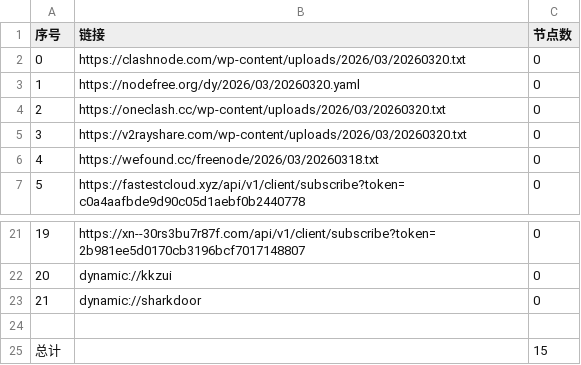
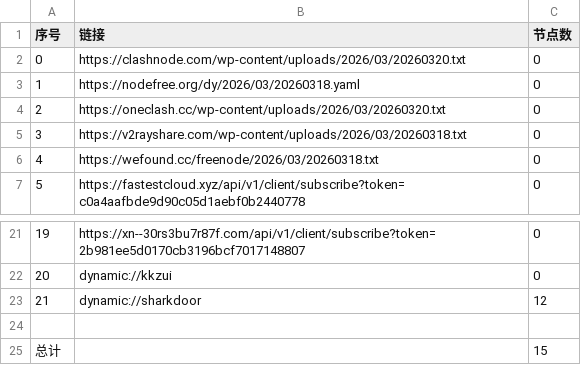
Before and after one commit to gavinhomework/AutoMergePublicNodes, a CSV file: list_result.csv, drawn as a sheet; only a part is shown, gaps mark what is left out.

```diff
--- a/list_result.csv
+++ b/list_result.csv
@@ -2,5 +2,5 @@
 0,https://clashnode.com/wp-content/uploads/2026/03/20260320.txt,0
-1,https://nodefree.org/dy/2026/03/20260320.yaml,0
+1,https://nodefree.org/dy/2026/03/20260318.yaml,0
 2,https://oneclash.cc/wp-content/uploads/2026/03/20260320.txt,0
-3,https://v2rayshare.com/wp-content/uploads/2026/03/20260320.txt,0
+3,https://v2rayshare.com/wp-content/uploads/2026/03/20260318.txt,0
 4,https://wefound.cc/freenode/2026/03/20260318.txt,0
@@ -22,3 +22,3 @@
 20,dynamic://kkzui,0
-21,dynamic://sharkdoor,0
+21,dynamic://sharkdoor,12
 
```
Also changed, not shown: 7 other files.
